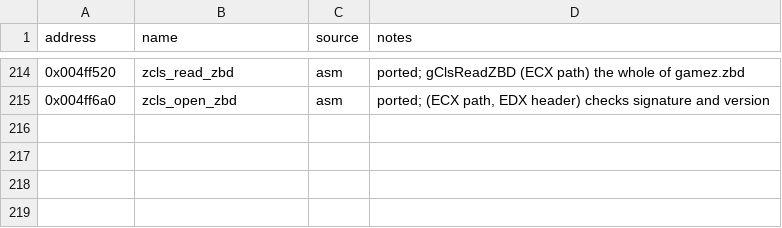
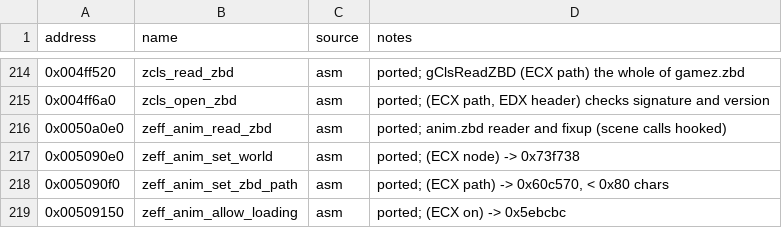
Before and after one commit to telltaleatheist/mw3-re, a CSV file: docs/symbols.csv, drawn as a sheet; only a part is shown, gaps mark what is left out; the diff names each change by its address in the sheet, - before the commit and + after, or states it on an @@ line.

Commit message:
Animations: the anim.zbd reader, identical on all six missions
anim_read_zbd 0x50a0e0 with its path, gate and world setters. The scene
calls of the fixup pass (node lookups, creating lights, puffers and sound
nodes) go through AnimHooks until those engine parts are ported. The
emulator test records those calls in both with fake answers: the trace of
72,580 calls and every def, list, blob and sequence match, as do 280 runs
with one lookup failing, truncated files and a bad version. Two deliberate
breaks (the same-name run, the type-3 prerequisite chain) were caught.

```diff
--- a/docs/symbols.csv
+++ b/docs/symbols.csv
+row 216: 0x0050a0e0 | zeff_anim_read_zbd | asm | ported; anim.zbd reader and fixup (scene calls hooked)
+row 217: 0x005090e0 | zeff_anim_set_world | asm | ported; (ECX node) -> 0x73f738
+row 218: 0x005090f0 | zeff_anim_set_zbd_path | asm | ported; (ECX path) -> 0x60c570, < 0x80 chars
+row 219: 0x00509150 | zeff_anim_allow_loading | asm | ported; (ECX on) -> 0x5ebcbc
```
Also changed, not shown: 9 other files.
